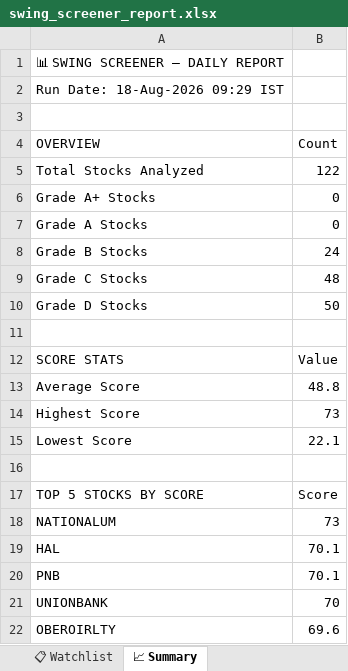
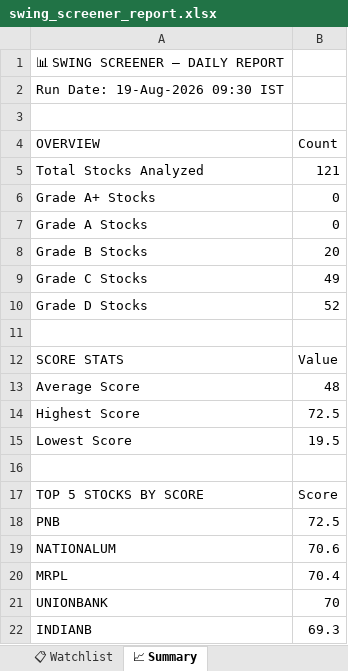
Before and after one commit to sashokkumars-sys/swing-screener, an Excel workbook: output/swing_screener_report.xlsx, sheet 📈 Summary, drawn as a sheet; values as stored, in another font and other column widths than the file's, no borders; removed rows and columns are numbered as before the commit, all else as after; the diff names each change by its address in the sheet, - before the commit and + after, or states it on an @@ line.

```diff
--- a/output/swing_screener_report.xlsx (sheet 📈 Summary)
+++ b/output/swing_screener_report.xlsx (sheet 📈 Summary)
-A2 (OVERVIEW): Run Date: 18-Aug-2026 09:29 IST
+A2 (OVERVIEW): Run Date: 19-Aug-2026 09:30 IST
-B5 (Count): 122
+B5 (Count): 121
-B8 (Count): 24
+B8 (Count): 20
-B9 (Count): 48
+B9 (Count): 49
-B10 (Count): 50
+B10 (Count): 52
-B13 (Count): 48.8
+B13 (Count): 48
-B14 (Count): 73
+B14 (Count): 72.5
-B15 (Count): 22.1
+B15 (Count): 19.5
-row 18: NATIONALUM | 73
-row 19: HAL | 70.1
-B18 (Count): 70.1
+B18 (Count): 72.5
+row 19: NATIONALUM | 70.6
+row 20: MRPL | 70.4
-row 22: OBEROIRLTY | 69.6
+row 22: INDIANB | 69.3
```
Also changed, not shown: sheet 📊 All Stocks, sheet 👀 Grade B Watch, sheet 📋 Watchlist, 2 other files.
